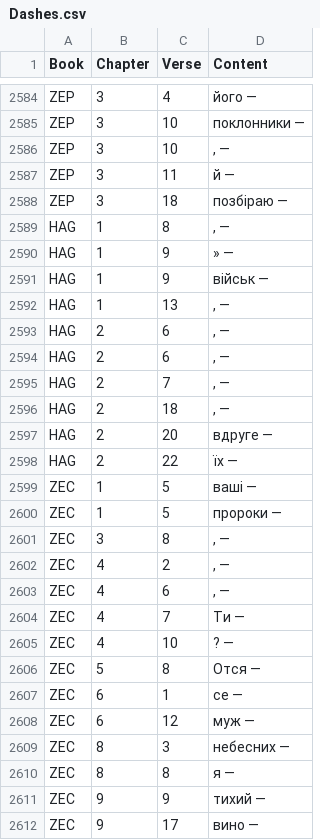
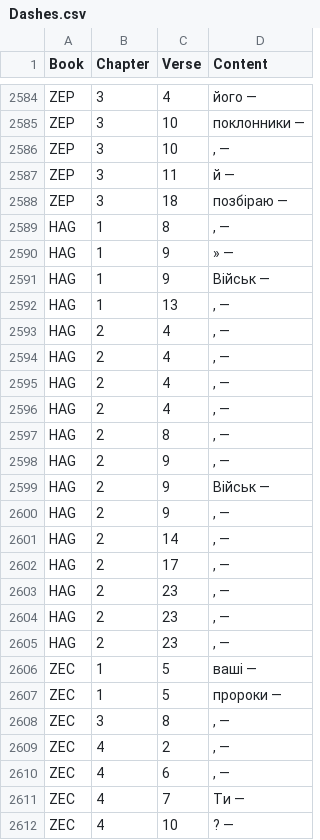
Before and after one commit to seesmof/Biblija-Kulisha, a CSV file: docs/Revision/Logs/Dashes.csv, drawn as a sheet; only a part is shown, gaps mark what is left out; the shorter side is filled out with more unchanged rows.

```diff
--- a/docs/Revision/Logs/Dashes.csv
+++ b/docs/Revision/Logs/Dashes.csv
@@ -2590,10 +2590,17 @@ HAG,1,8,", —"
 HAG,1,9,"» —"
-HAG,1,9,"військ —"
+HAG,1,9,"Військ —"
 HAG,1,13,", —"
-HAG,2,6,", —"
-HAG,2,6,", —"
-HAG,2,7,", —"
-HAG,2,18,", —"
-HAG,2,20,"вдруге —"
-HAG,2,22,"їх —"
+HAG,2,4,", —"
+HAG,2,4,", —"
+HAG,2,4,", —"
+HAG,2,4,", —"
+HAG,2,8,", —"
+HAG,2,9,", —"
+HAG,2,9,"Військ —"
+HAG,2,9,", —"
+HAG,2,14,", —"
+HAG,2,17,", —"
+HAG,2,23,", —"
+HAG,2,23,", —"
+HAG,2,23,", —"
 ZEC,1,5,"ваші —"
```
Also changed, not shown: docs/Revision/Logs/Apostrophes.csv, 2 other files.
